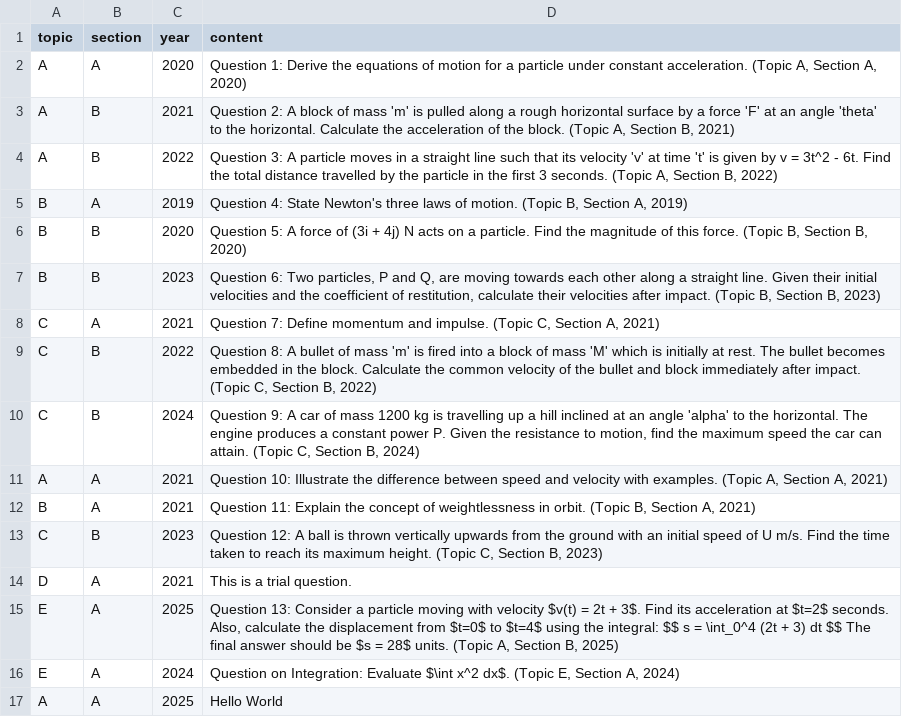
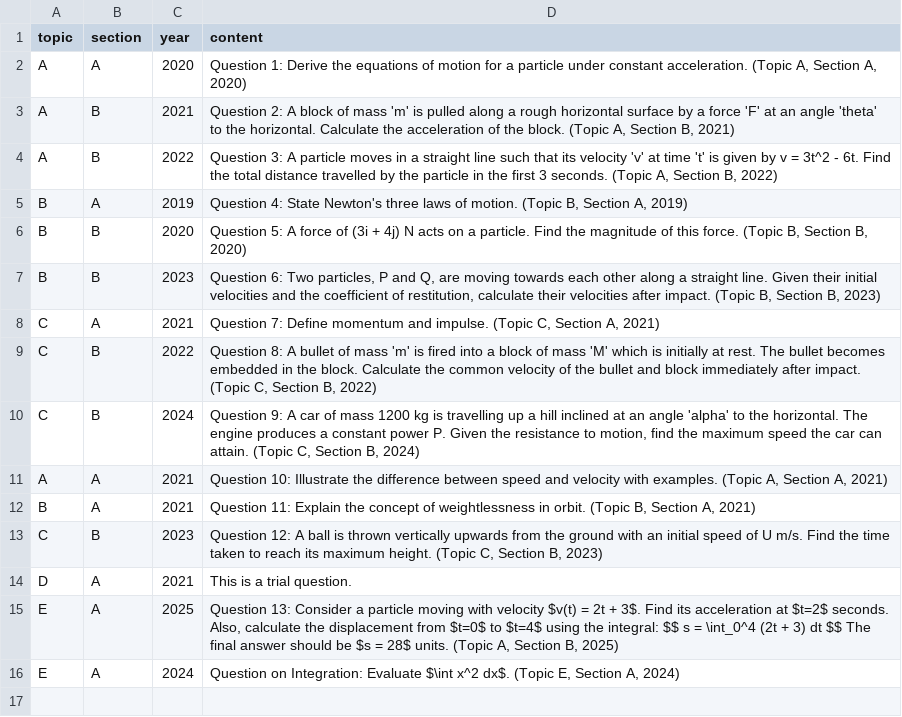
Before and after one commit to GHSMrAlvinChan/m1GHSpastpaperquestionbank, a CSV file: questions.csv, drawn as a sheet.

Commit message:
Update questions.csv

```diff
--- a/questions.csv
+++ b/questions.csv
@@ -16,2 +16 @@ E,A,2025,"Question 13: Consider a particle moving with velocity $v(t) = 2t + 3$.
 E,A,2024,"Question on Integration: Evaluate $\int x^2 dx$. (Topic E, Section A, 2024)"
-A,A,2025,"Hello World"
```
